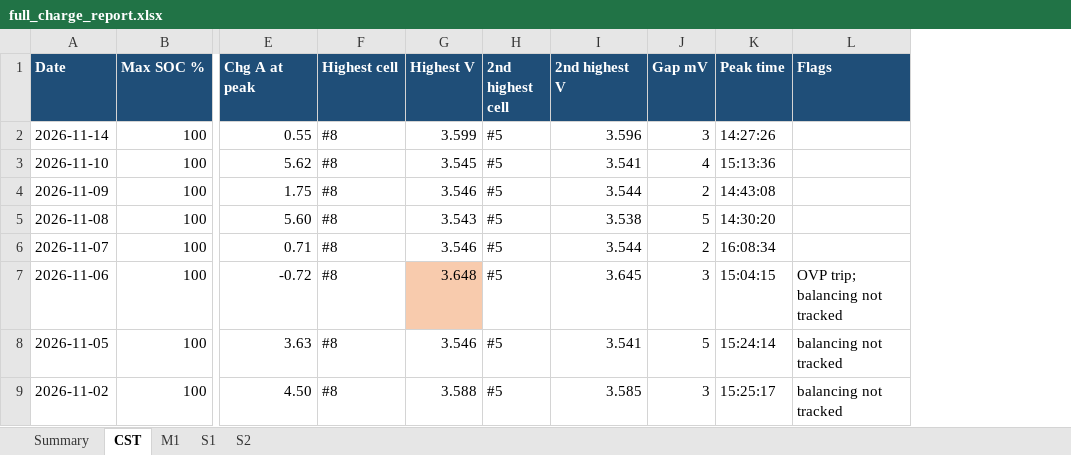
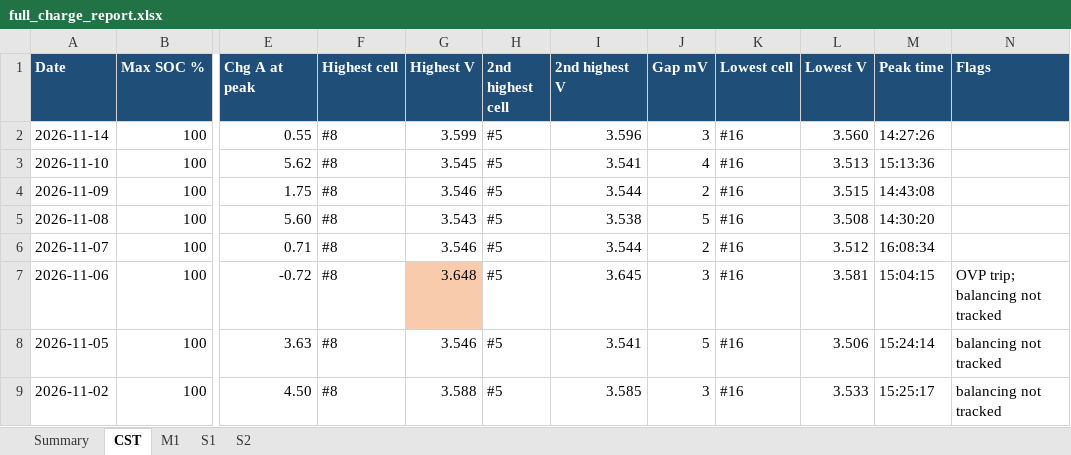
Before and after one commit to cdsgarcia/Home-Assistant-Automations, an Excel workbook: bms_logs/full_charge_report.xlsx, sheet CST, drawn as a sheet; only a part is shown, gaps mark what is left out; values as stored, in another font and other column widths than the file's, no borders; the diff names each change by its address in the sheet, - before the commit and + after, or states it on an @@ line.

```diff
--- a/bms_logs/full_charge_report.xlsx (sheet CST)
+++ b/bms_logs/full_charge_report.xlsx (sheet CST)
+column K (Lowest cell), rows 2-9: all #16
+column L (Lowest V), rows 2-9: 3.560 | 3.513 | 3.515 | 3.508 | 3.512 | 3.581 | 3.506 | 3.533
```
Also changed, not shown: sheet S1, sheet M1, sheet S2, 2 other files.
